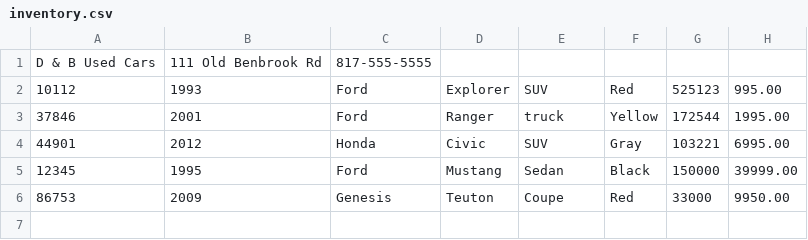
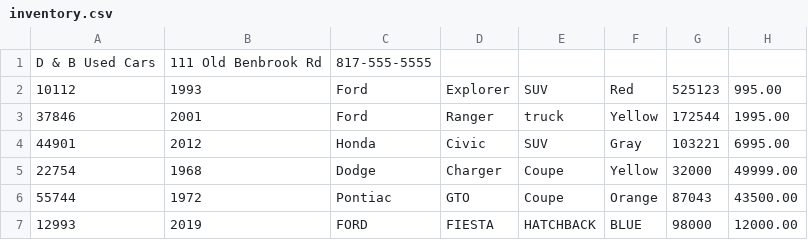
Before and after one commit to sunwarpradeep/CarDealership, a CSV file: target/classes/inventory.csv, drawn as a sheet.

```diff
--- a/target/classes/inventory.csv
+++ b/target/classes/inventory.csv
@@ -4,3 +4,4 @@ D & B Used Cars|111 Old Benbrook Rd|817-555-5555
 44901|2012|Honda|Civic|SUV|Gray|103221|6995.00
-12345|1995|Ford|Mustang|Sedan|Black|150000|39999.00
-86753|2009|Genesis|Teuton|Coupe|Red|33000|9950.00
+22754|1968|Dodge|Charger|Coupe|Yellow|32000|49999.00
+55744|1972|Pontiac|GTO|Coupe|Orange|87043|43500.00
+12993|2019|FORD|FIESTA|HATCHBACK|BLUE|98000|12000.00
```
Also changed, not shown: 8 other files.
